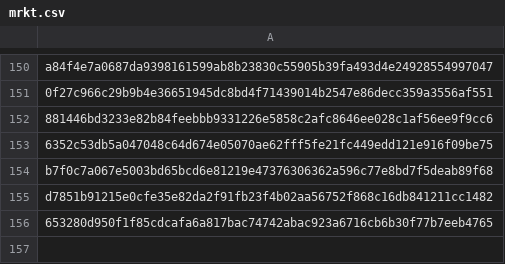
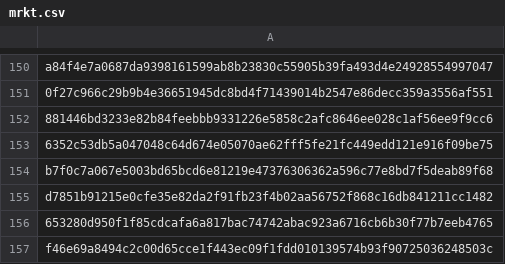
Before and after one commit to Enshteyn40/crdevice, a CSV file: mrkt.csv, drawn as a sheet; only a part is shown, gaps mark what is left out.

Commit message:
Update mrkt.csv

```diff
--- a/mrkt.csv
+++ b/mrkt.csv
@@ -156 +156,2 @@ d7851b91215e0cfe35e82da2f91fb23f4b02aa56752f868c16db841211cc1482
 653280d950f1f85cdcafa6a817bac74742abac923a6716cb6b30f77b7eeb4765
+f46e69a8494c2c00d65cce1f443ec09f1fdd010139574b93f90725036248503c
```
